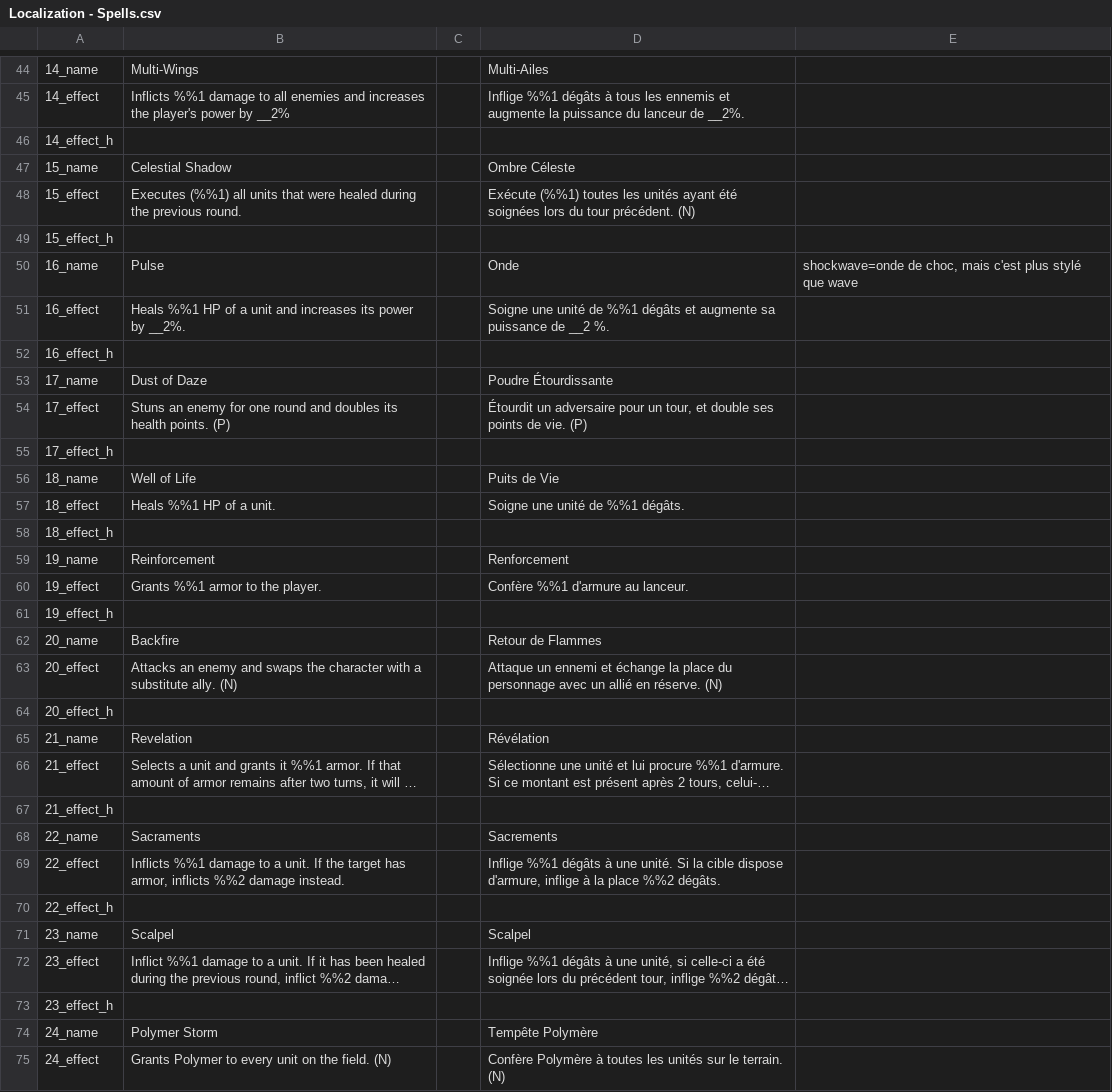
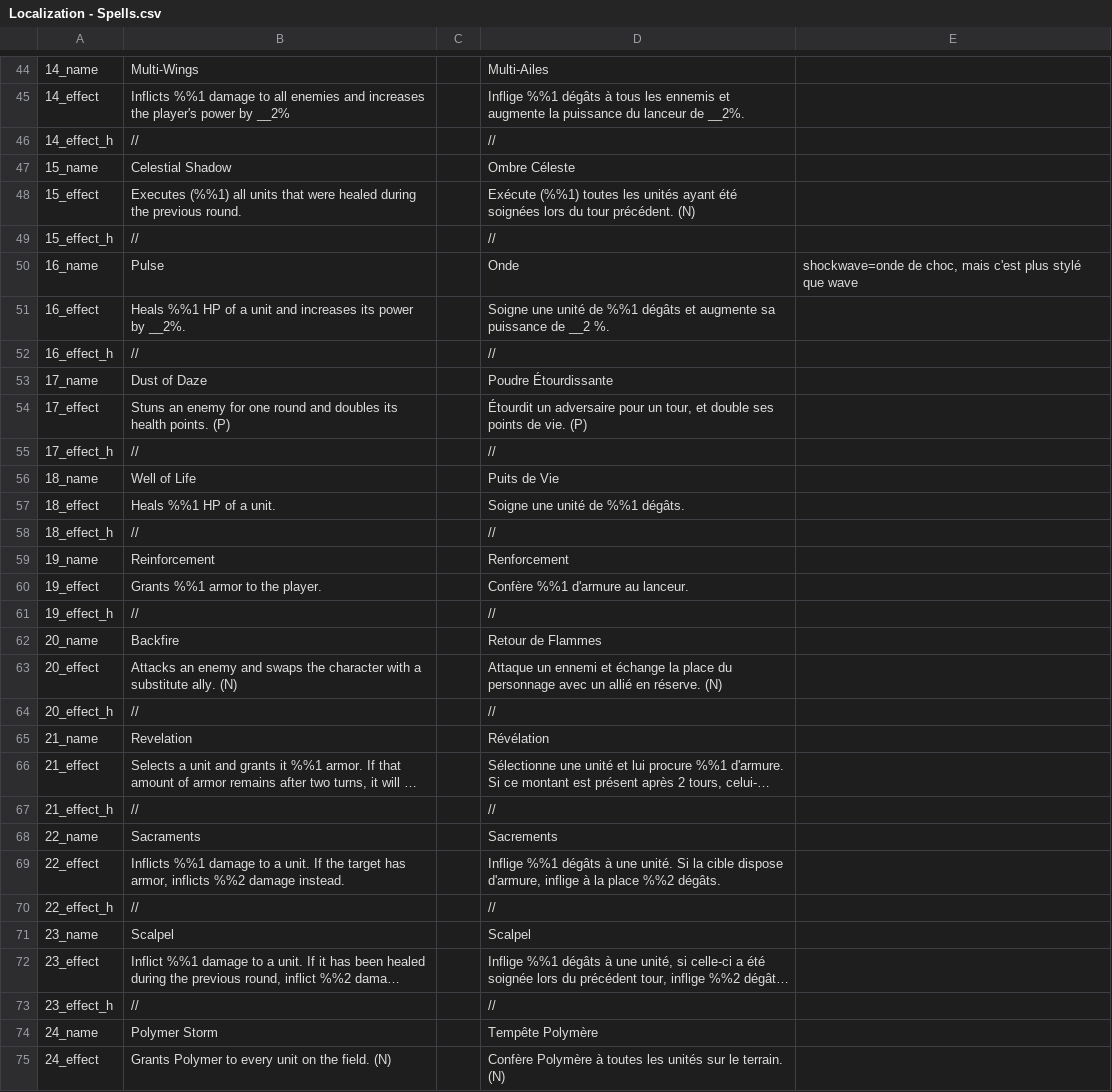
Before and after one commit to Ushien/Genesis-Zero, a CSV file: Assets/LocalSettings/Tables/Localization - Spells.csv, drawn as a sheet; only a part is shown, gaps mark what is left out; long unchanged cells end in …; the diff covers the shown part only; the diff names each change by its address in the sheet, - before the commit and + after, or states it on an @@ line.

```diff
--- a/Assets/LocalSettings/Tables/Localization - Spells.csv
+++ b/Assets/LocalSettings/Tables/Localization - Spells.csv
-B46: (empty)
+B46: //
-D46: (empty)
+D46: //
-B49: (empty)
+B49: //
-D49: (empty)
+D49: //
-B52: (empty)
+B52: //
-D52: (empty)
+D52: //
-B55: (empty)
+B55: //
-D55: (empty)
+D55: //
-B58: (empty)
+B58: //
-D58: (empty)
+D58: //
-B61: (empty)
+B61: //
-D61: (empty)
+D61: //
-B64: (empty)
+B64: //
-D64: (empty)
+D64: //
-B67: (empty)
+B67: //
-D67: (empty)
+D67: //
-B70: (empty)
+B70: //
-D70: (empty)
+D70: //
-B73: (empty)
+B73: //
-D73: (empty)
+D73: //
```
Also changed, not shown: 19 edited cells elsewhere in this file, 6 other files.
